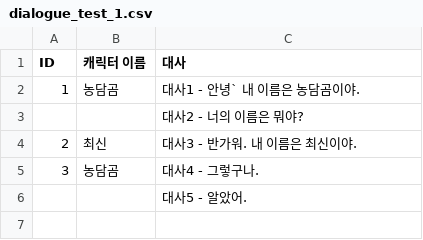
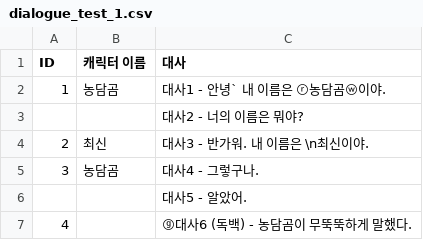
Before and after one commit to jupiter6676/Brandnew_Game, a CSV file: Untitled/BN_Project_2/Assets/Resources/dialogue_test_1.csv, drawn as a sheet.

```diff
--- a/Untitled/BN_Project_2/Assets/Resources/dialogue_test_1.csv
+++ b/Untitled/BN_Project_2/Assets/Resources/dialogue_test_1.csv
@@ -1,6 +1,7 @@
 ID,캐릭터 이름,대사
-1,농담곰,대사1 - 안녕` 내 이름은 농담곰이야.
+1,농담곰,대사1 - 안녕` 내 이름은 ⓡ농담곰ⓦ이야.
 ,,대사2 - 너의 이름은 뭐야?
-2,최신,대사3 - 반가워. 내 이름은 최신이야.
+2,최신,대사3 - 반가워. 내 이름은 \n최신이야.
 3,농담곰,대사4 - 그렇구나.
 ,,대사5 - 알았어.
+4,,ⓖ대사6 (독백) - 농담곰이 무뚝뚝하게 말했다.
```
Also changed, not shown: 3 other files.
